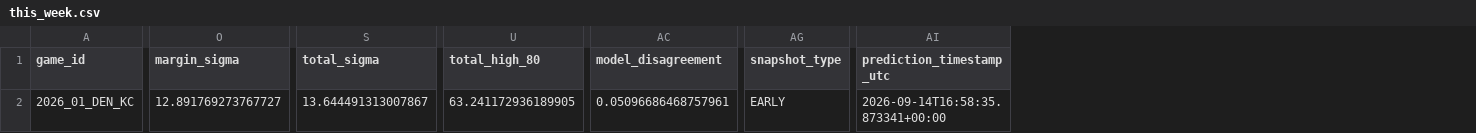
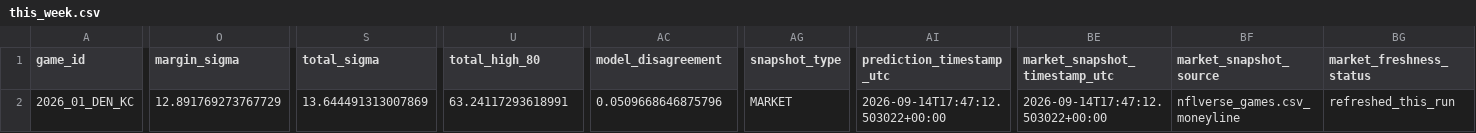
Before and after one commit to levine26/nfl-forecast-model, a CSV file: outputs/this_week.csv, drawn as a sheet; only a part is shown, gaps mark what is left out; the diff covers the shown part only; the diff names each change by its address in the sheet, - before the commit and + after, or states it on an @@ line.

```diff
--- a/outputs/this_week.csv
+++ b/outputs/this_week.csv
+column BE (market_snapshot_timestamp_utc), row 2: 2026-09-14T17:47:12.503022+00:00
+column BF (market_snapshot_source), row 2: nflverse_games.csv_moneyline
+column BG (market_freshness_status), row 2: refreshed_this_run
-O2 (margin_sigma): 12.891769273767727
+O2 (margin_sigma): 12.891769273767729
-S2 (total_sigma): 13.644491313007867
+S2 (total_sigma): 13.644491313007869
-U2 (total_high_80): 63.241172936189905
+U2 (total_high_80): 63.24117293618991
-AC2 (model_disagreement): 0.05096686468757961
+AC2 (model_disagreement): 0.0509668646875796
-AG2 (snapshot_type): EARLY
+AG2 (snapshot_type): MARKET
-AI2 (prediction_timestamp_utc): 2026-09-14T16:58:35.873341+00:00
+AI2 (prediction_timestamp_utc): 2026-09-14T17:47:12.503022+00:00
```
Also changed, not shown: 1 edited cell elsewhere in this file, outputs/market_t120_research.csv, 3 other files.
